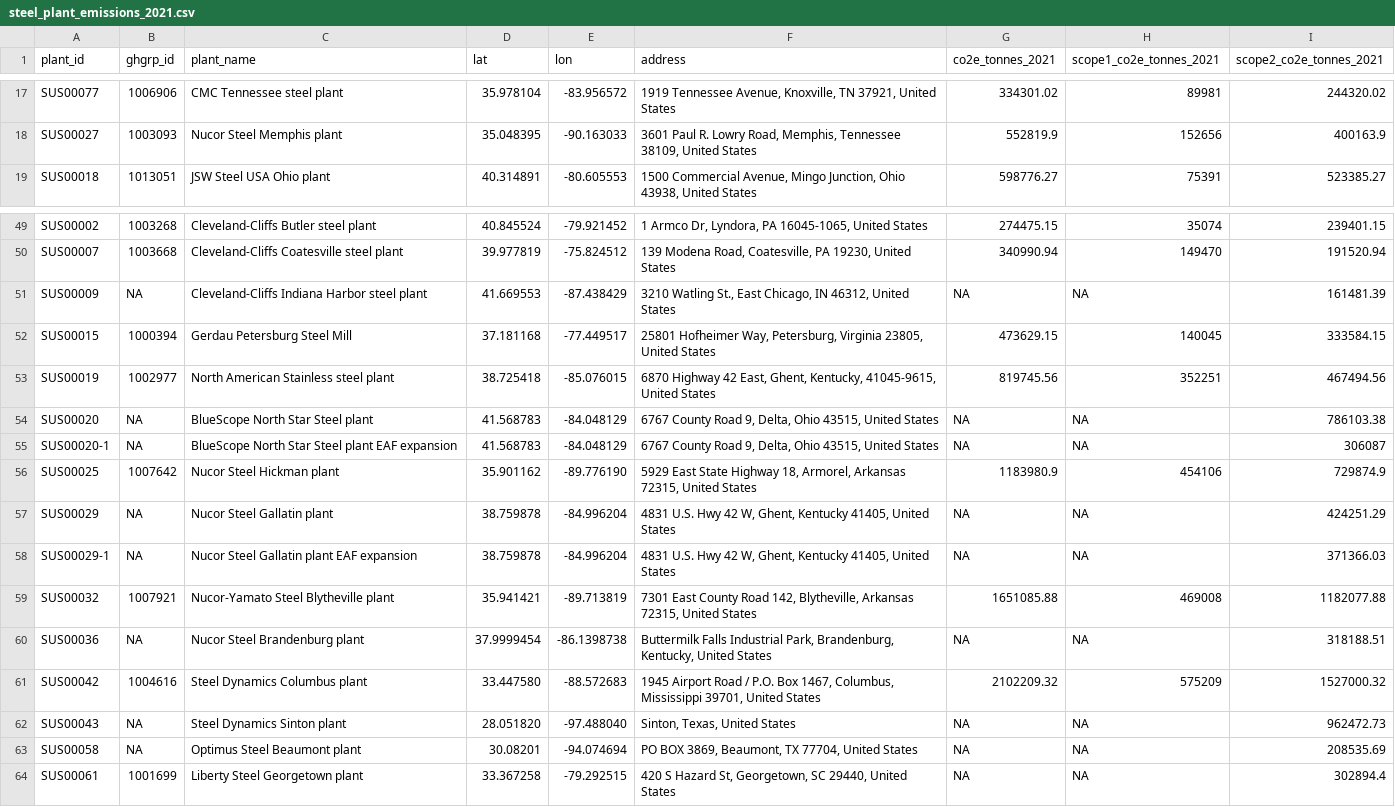
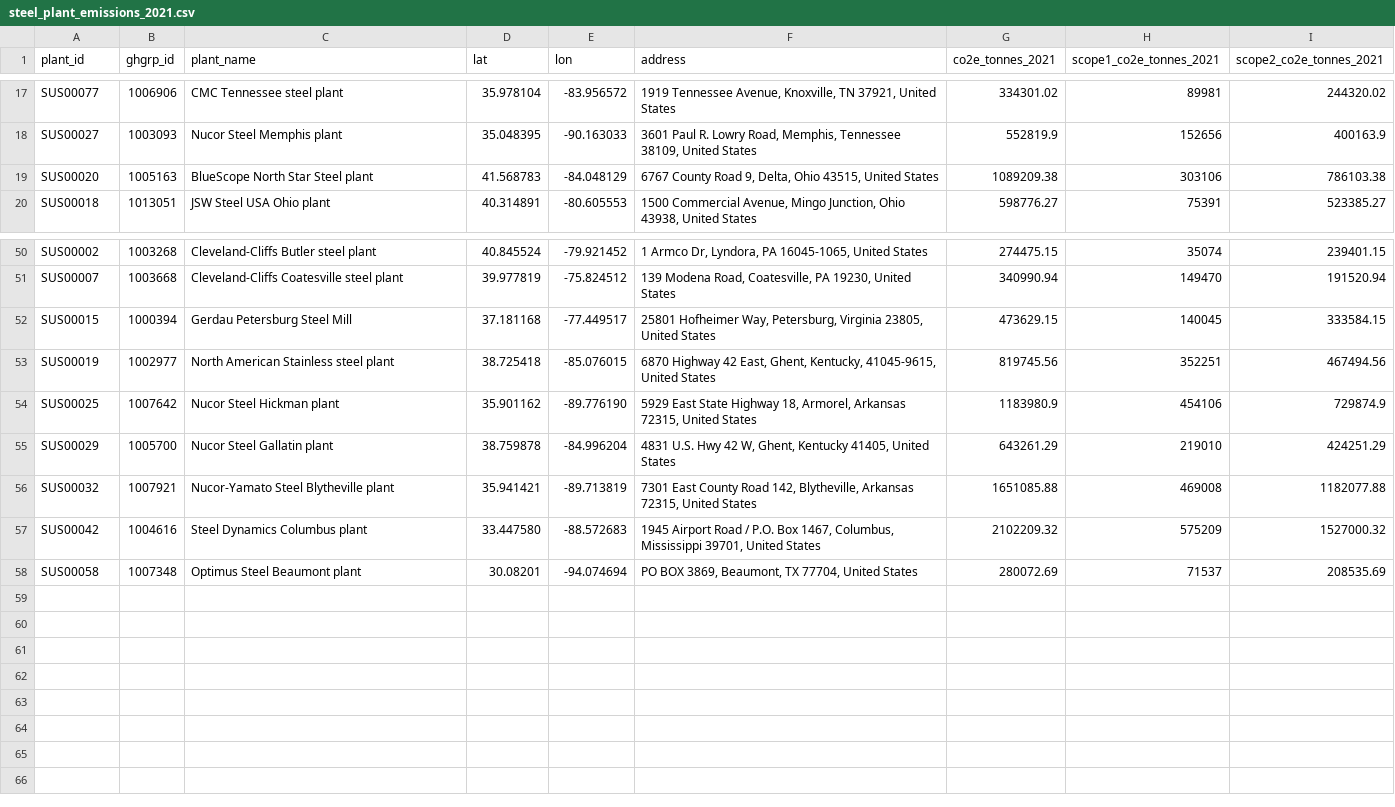
Before and after one commit to steeltracker/carbon-analysis, a CSV file: steel_plant_emissions_2021.csv, drawn as a sheet; only a part is shown, gaps mark what is left out.

```diff
--- a/steel_plant_emissions_2021.csv
+++ b/steel_plant_emissions_2021.csv
@@ -18,2 +18,3 @@ SUS00077,1006906,CMC Tennessee steel plant,35.978104, -83.956572,"1919 Tennessee
 SUS00027,1003093,Nucor Steel Memphis plant,35.048395, -90.163033,"3601 Paul R. Lowry Road, Memphis, Tennessee 38109, United States",552819.9,152656,400163.9
+SUS00020,1005163,BlueScope North Star Steel plant,41.568783, -84.048129,"6767 County Road 9, Delta, Ohio 43515, United States",1089209.38,303106,786103.38
 SUS00018,1013051,JSW Steel USA Ohio plant,40.314891, -80.605553,"1500 Commercial Avenue, Mingo Junction, Ohio 43938, United States",598776.27,75391,523385.27
@@ -50,15 +51,8 @@ SUS00002,1003268,Cleveland-Cliffs Butler steel plant,40.845524, -79.921452,"1 Ar
 SUS00007,1003668,Cleveland-Cliffs Coatesville steel plant,39.977819, -75.824512,"139 Modena Road, Coatesville, PA 19230, United States",340990.94,149470,191520.94
-SUS00009,NA,Cleveland-Cliffs Indiana Harbor steel plant,41.669553, -87.438429,"3210 Watling St., East Chicago, IN 46312, United States",NA,NA,161481.39
 SUS00015,1000394,Gerdau Petersburg Steel Mill,37.181168, -77.449517,"25801 Hofheimer Way, Petersburg, Virginia 23805, United States",473629.15,140045,333584.15
 SUS00019,1002977,North American Stainless steel plant,38.725418, -85.076015,"6870 Highway 42 East, Ghent, Kentucky, 41045-9615, United States",819745.56,352251,467494.56
-SUS00020,NA,BlueScope North Star Steel plant,41.568783, -84.048129,"6767 County Road 9, Delta, Ohio 43515, United States",NA,NA,786103.38
-SUS00020-1,NA,BlueScope North Star Steel plant EAF expansion,41.568783, -84.048129,"6767 County Road 9, Delta, Ohio 43515, United States",NA,NA,306087
 SUS00025,1007642,Nucor Steel Hickman plant,35.901162, -89.776190,"5929 East State Highway 18, Armorel, Arkansas 72315, United States",1183980.9,454106,729874.9
-SUS00029,NA,Nucor Steel Gallatin plant,38.759878, -84.996204,"4831 U.S. Hwy 42 W, Ghent, Kentucky 41405, United States",NA,NA,424251.29
-SUS00029-1,NA,Nucor Steel Gallatin plant EAF expansion,38.759878, -84.996204,"4831 U.S. Hwy 42 W, Ghent, Kentucky 41405, United States",NA,NA,371366.03
+SUS00029,1005700,Nucor Steel Gallatin plant,38.759878, -84.996204,"4831 U.S. Hwy 42 W, Ghent, Kentucky 41405, United States",643261.29,219010,424251.29
 SUS00032,1007921,Nucor-Yamato Steel Blytheville plant,35.941421, -89.713819,"7301 East County Road 142, Blytheville, Arkansas 72315, United States",1651085.88,469008,1182077.88
-SUS00036,NA,Nucor Steel Brandenburg plant,37.9999454, -86.1398738,"Buttermilk Falls Industrial Park, Brandenburg, Kentucky, United States",NA,NA,318188.51
 SUS00042,1004616,Steel Dynamics Columbus plant,33.447580, -88.572683,"1945 Airport Road / P.O. Box 1467, Columbus, Mississippi 39701, United States",2102209.32,575209,1527000.32
-SUS00043,NA,Steel Dynamics Sinton plant,28.051820, -97.488040,"Sinton, Texas, United States",NA,NA,962472.73
-SUS00058,NA,Optimus Steel Beaumont plant,30.08201, -94.074694,"PO BOX 3869, Beaumont, TX 77704, United States",NA,NA,208535.69
-SUS00061,1001699,Liberty Steel Georgetown plant,33.367258, -79.292515,"420 S Hazard St, Georgetown, SC 29440, United States",NA,NA,302894.4
+SUS00058,1007348,Optimus Steel Beaumont plant,30.08201, -94.074694,"PO BOX 3869, Beaumont, TX 77704, United States",280072.69,71537,208535.69
```
Also changed, not shown: 2 other files.
